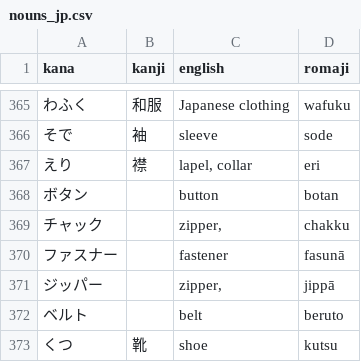
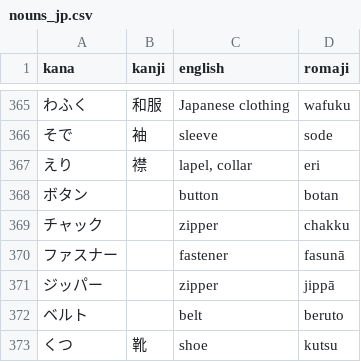
Before and after one commit to mdzoul/Japanese-English-Flash-Cards, a CSV file: data/nouns_jp.csv, drawn as a sheet; only a part is shown, gaps mark what is left out.

Commit message:
Kana will be used if kanji is empty

```diff
--- a/data/nouns_jp.csv
+++ b/data/nouns_jp.csv
@@ -368,5 +368,5 @@ kana,kanji,english,romaji
 ボタン,,button,botan
-チャック,,"zipper,",chakku
+チャック,,zipper,chakku
 ファスナー,,fastener,fasunā
-ジッパー,,"zipper,",jippā
+ジッパー,,zipper,jippā
 ベルト,,belt,beruto
```
Also changed, not shown: 1 other file.
